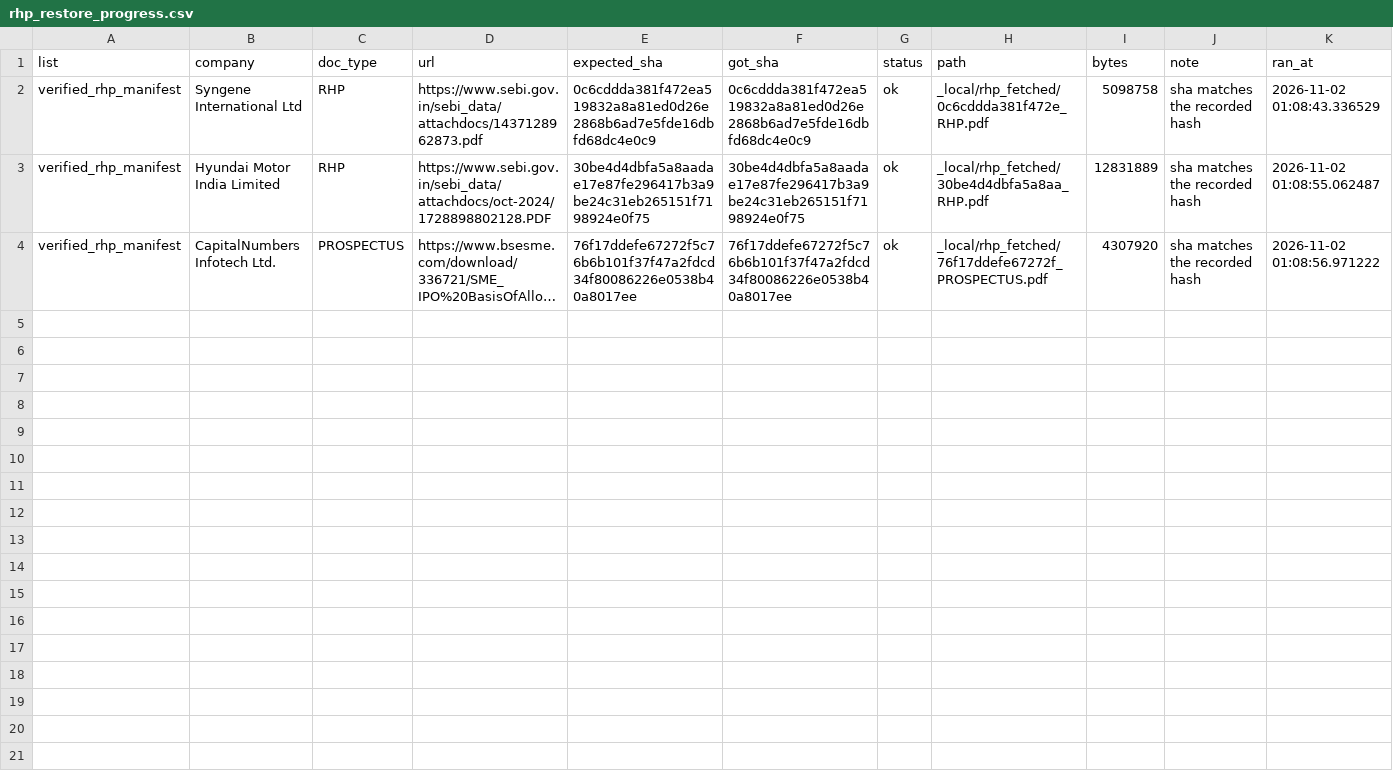
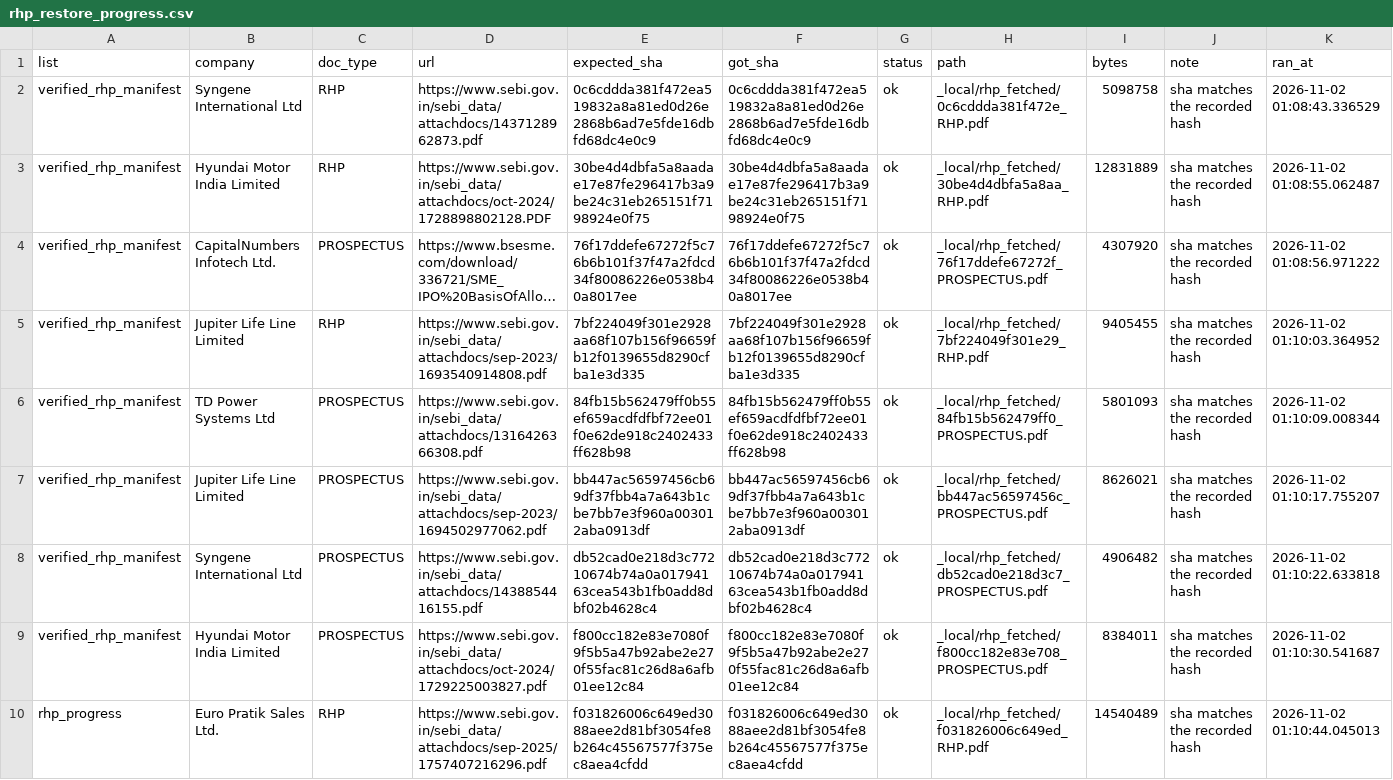
Before and after one commit to AshishKohar1/ipo-agent, a CSV file: data/rhp_restore_progress.csv, drawn as a sheet; only a part is shown; long unchanged cells end in …; the diff covers the shown part only; the diff names each change by its address in the sheet, - before the commit and + after, or states it on an @@ line.

```diff
--- a/data/rhp_restore_progress.csv
+++ b/data/rhp_restore_progress.csv
+row 5: verified_rhp_manifest | Jupiter Life Line Limited | RHP | https://www.sebi.gov.in/sebi_data/attachdocs/sep-2023/1693540914808.pdf | 7bf224049f301e2928aa68f107b156f96659fb12f0139655d8290cfba1e3d335 | 7bf224049f301e2928aa68f107b156f96659fb12f0139655d8290cfba1e3d335 | ok | _local/rhp_fetched/7bf224049f301e29_RHP.pdf | 9405455 | sha matches the recorded hash | 2026-11-02 01:10:03.364952
+row 6: verified_rhp_manifest | TD Power Systems Ltd | PROSPECTUS | https://www.sebi.gov.in/sebi_data/attachdocs/1316426366308.pdf | 84fb15b562479ff0b55ef659acdfdfbf72ee01f0e62de918c2402433ff628b98 | 84fb15b562479ff0b55ef659acdfdfbf72ee01f0e62de918c2402433ff628b98 | ok | _local/rhp_fetched/84fb15b562479ff0_PROSPECTUS.pdf | 5801093 | sha matches the recorded hash | 2026-11-02 01:10:09.008344
+row 7: verified_rhp_manifest | Jupiter Life Line Limited | PROSPECTUS | https://www.sebi.gov.in/sebi_data/attachdocs/sep-2023/1694502977062.pdf | bb447ac56597456cb69df37fbb4a7a643b1cbe7bb7e3f960a003012aba0913df | bb447ac56597456cb69df37fbb4a7a643b1cbe7bb7e3f960a003012aba0913df | ok | _local/rhp_fetched/bb447ac56597456c_PROSPECTUS.pdf | 8626021 | sha matches the recorded hash | 2026-11-02 01:10:17.755207
+row 8: verified_rhp_manifest | Syngene International Ltd | PROSPECTUS | https://www.sebi.gov.in/sebi_data/attachdocs/1438854416155.pdf | db52cad0e218d3c77210674b74a0a01794163cea543b1fb0add8dbf02b4628c4 | db52cad0e218d3c77210674b74a0a01794163cea543b1fb0add8dbf02b4628c4 | ok | _local/rhp_fetched/db52cad0e218d3c7_PROSPECTUS.pdf | 4906482 | sha matches the recorded hash | 2026-11-02 01:10:22.633818
+row 9: verified_rhp_manifest | Hyundai Motor India Limited | PROSPECTUS | https://www.sebi.gov.in/sebi_data/attachdocs/oct-2024/1729225003827.pdf | f800cc182e83e7080f9f5b5a47b92abe2e270f55fac81c26d8a6afb01ee12c84 | f800cc182e83e7080f9f5b5a47b92abe2e270f55fac81c26d8a6afb01ee12c84 | ok | _local/rhp_fetched/f800cc182e83e708_PROSPECTUS.pdf | 8384011 | sha matches the recorded hash | 2026-11-02 01:10:30.541687
+row 10: rhp_progress | Euro Pratik Sales Ltd. | RHP | https://www.sebi.gov.in/sebi_data/attachdocs/sep-2025/1757407216296.pdf | f031826006c649ed3088aee2d81bf3054fe8b264c45567577f375ec8aea4cfdd | f031826006c649ed3088aee2d81bf3054fe8b264c45567577f375ec8aea4cfdd | ok | _local/rhp_fetched/f031826006c649ed_RHP.pdf | 14540489 | sha matches the recorded hash | 2026-11-02 01:10:44.045013
```
Also changed, not shown: 5 added rows elsewhere in this file.
